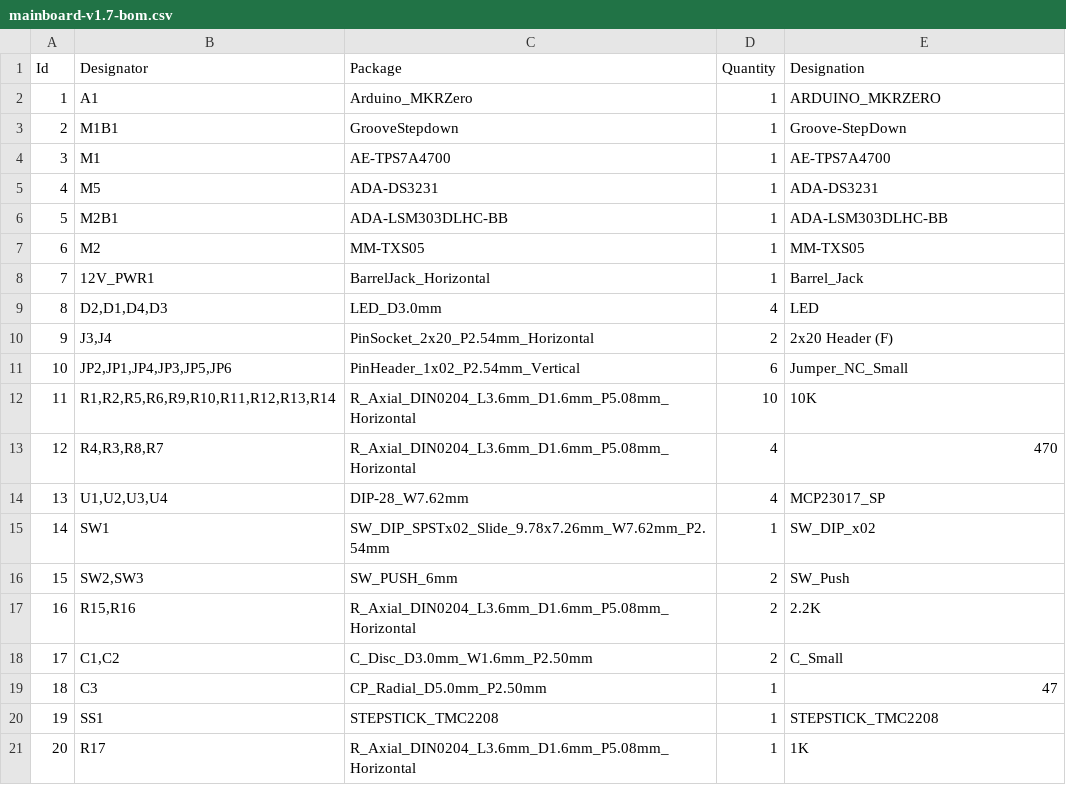
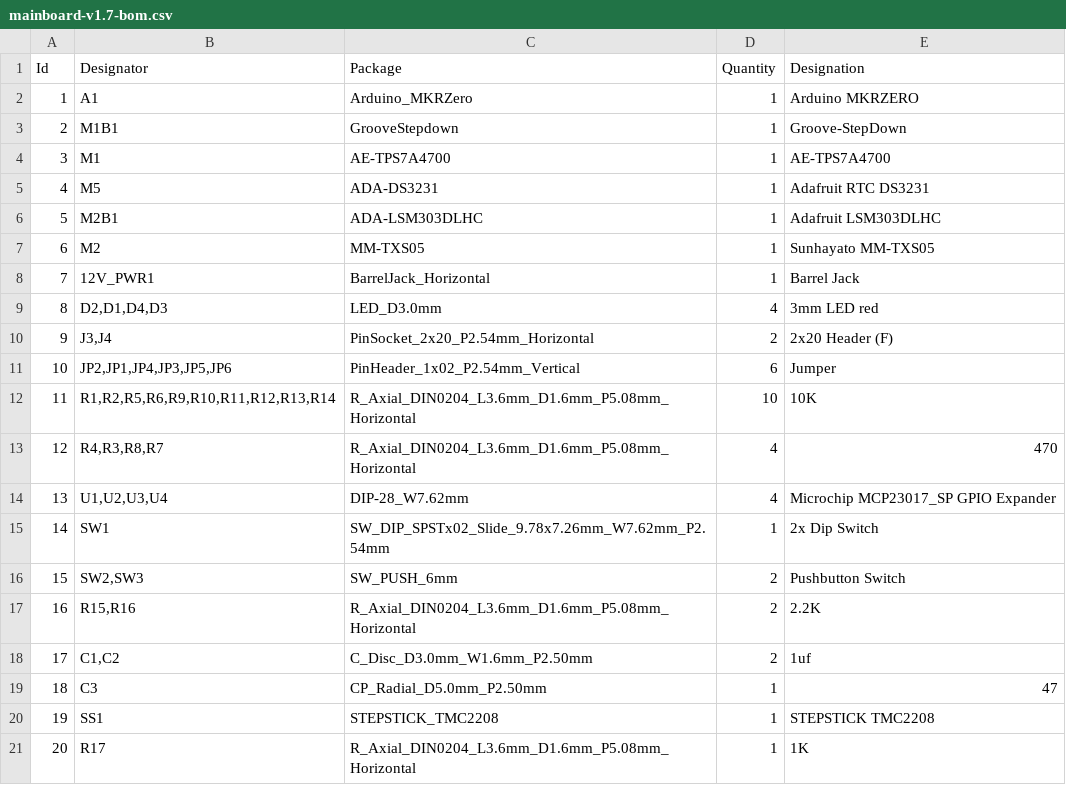
Before and after one commit to fm4dd/suntracker2-r3, a CSV file: mainboard-v1.7-bom.csv, drawn as a sheet.

Commit message:
fix bom csv

```diff
--- a/mainboard-v1.7-bom.csv
+++ b/mainboard-v1.7-bom.csv
@@ -1,21 +1,21 @@
 "Id","Designator","Package","Quantity","Designation"
-1,"A1","Arduino_MKRZero",1,"ARDUINO_MKRZERO"
+1,"A1","Arduino_MKRZero",1,"Arduino MKRZERO"
 2,"M1B1","GrooveStepdown",1,"Groove-StepDown"
 3,"M1","AE-TPS7A4700",1,"AE-TPS7A4700"
-4,"M5","ADA-DS3231",1,"ADA-DS3231"
-5,"M2B1","ADA-LSM303DLHC-BB",1,"ADA-LSM303DLHC-BB"
-6,"M2","MM-TXS05",1,"MM-TXS05"
-7,"12V_PWR1","BarrelJack_Horizontal",1,"Barrel_Jack"
-8,"D2,D1,D4,D3","LED_D3.0mm",4,"LED"
+4,"M5","ADA-DS3231",1,"Adafruit RTC DS3231"
+5,"M2B1","ADA-LSM303DLHC",1,"Adafruit LSM303DLHC"
+6,"M2","MM-TXS05",1,"Sunhayato MM-TXS05"
+7,"12V_PWR1","BarrelJack_Horizontal",1,"Barrel Jack"
+8,"D2,D1,D4,D3","LED_D3.0mm",4,"3mm LED red"
 9,"J3,J4","PinSocket_2x20_P2.54mm_Horizontal",2,"2x20 Header (F)"
-10,"JP2,JP1,JP4,JP3,JP5,JP6","PinHeader_1x02_P2.54mm_Vertical",6,"Jumper_NC_Small"
+10,"JP2,JP1,JP4,JP3,JP5,JP6","PinHeader_1x02_P2.54mm_Vertical",6,"Jumper"
 11,"R1,R2,R5,R6,R9,R10,R11,R12,R13,R14","R_Axial_DIN0204_L3.6mm_D1.6mm_P5.08mm_Horizontal",10,"10K"
 12,"R4,R3,R8,R7","R_Axial_DIN0204_L3.6mm_D1.6mm_P5.08mm_Horizontal",4,"470"
-13,"U1,U2,U3,U4","DIP-28_W7.62mm",4,"MCP23017_SP"
-14,"SW1","SW_DIP_SPSTx02_Slide_9.78x7.26mm_W7.62mm_P2.54mm",1,"SW_DIP_x02"
-15,"SW2,SW3","SW_PUSH_6mm",2,"SW_Push"
+13,"U1,U2,U3,U4","DIP-28_W7.62mm",4,"Microchip MCP23017_SP GPIO Expander"
+14,"SW1","SW_DIP_SPSTx02_Slide_9.78x7.26mm_W7.62mm_P2.54mm",1,"2x Dip Switch"
+15,"SW2,SW3","SW_PUSH_6mm",2,"Pushbutton Switch"
 16,"R15,R16","R_Axial_DIN0204_L3.6mm_D1.6mm_P5.08mm_Horizontal",2,"2.2K"
-17,"C1,C2","C_Disc_D3.0mm_W1.6mm_P2.50mm",2,"C_Small"
+17,"C1,C2","C_Disc_D3.0mm_W1.6mm_P2.50mm",2,"1uf"
 18,"C3","CP_Radial_D5.0mm_P2.50mm",1,"47"
-19,"SS1","STEPSTICK_TMC2208",1,"STEPSTICK_TMC2208"
+19,"SS1","STEPSTICK_TMC2208",1,"STEPSTICK TMC2208"
 20,"R17","R_Axial_DIN0204_L3.6mm_D1.6mm_P5.08mm_Horizontal",1,"1K"
```
